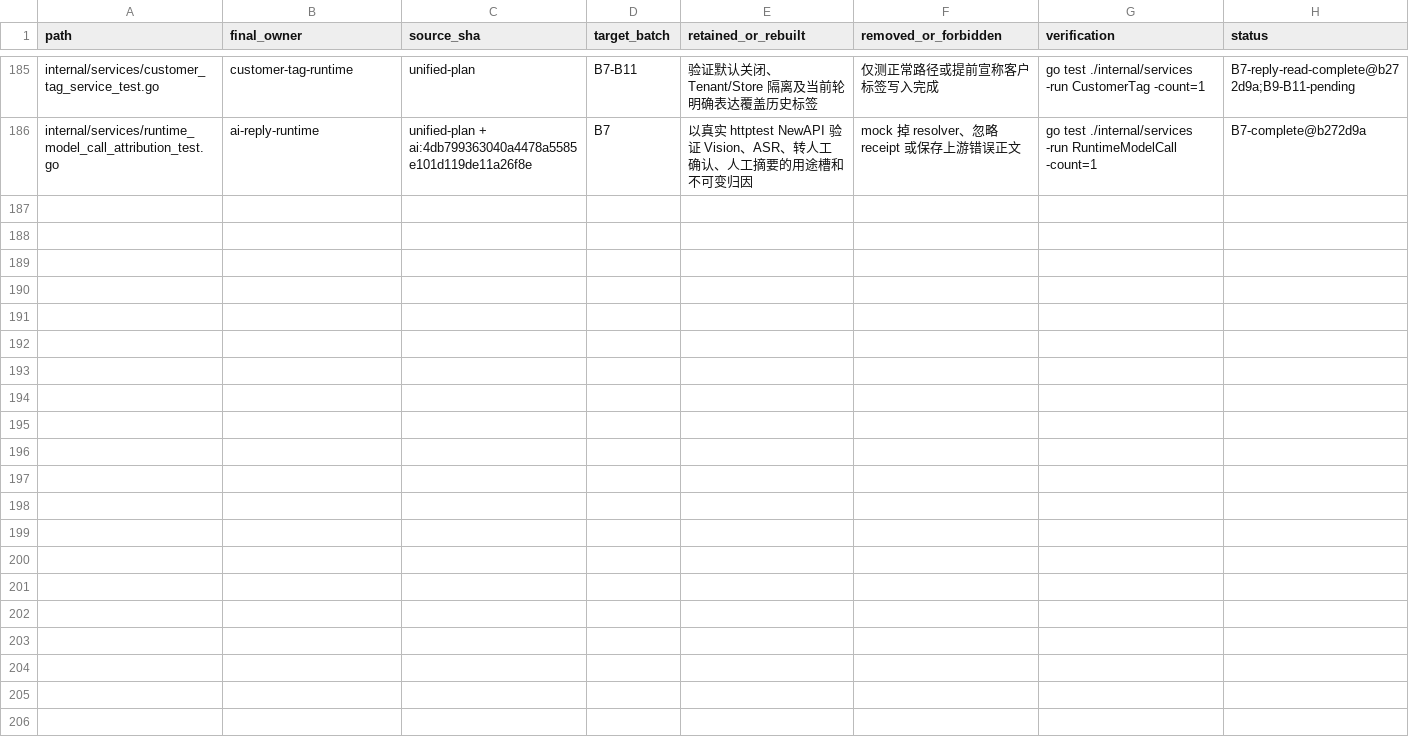
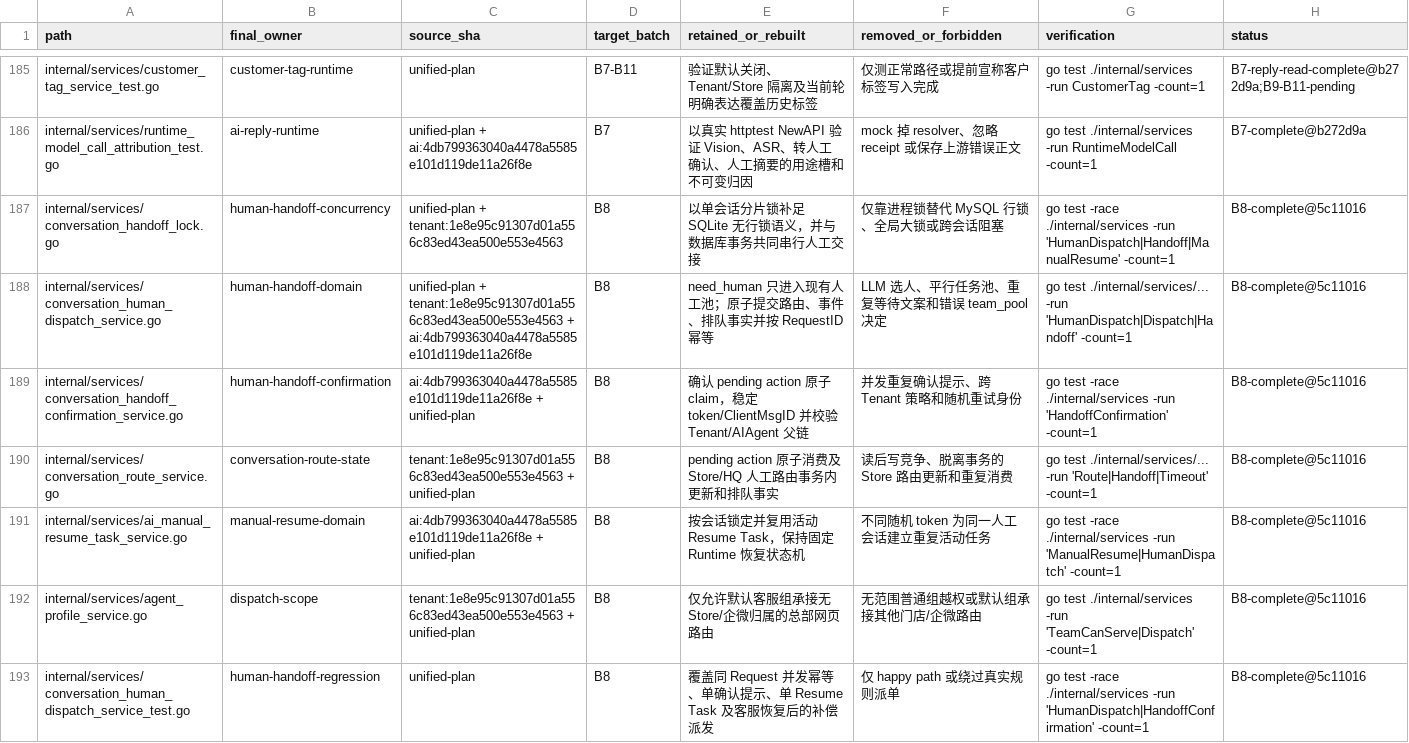
Before and after one commit to 520skyincloud/agentdesk, a TSV file: docs/development/integration-manifest.tsv, drawn as a sheet; only a part is shown, gaps mark what is left out.

Commit message:
docs(integration): record B8 dispatch handoff

```diff
--- a/docs/development/integration-manifest.tsv
+++ b/docs/development/integration-manifest.tsv
@@ -186 +186,8 @@ internal/services/customer_tag_service_test.go	customer-tag-runtime	unified-plan
 internal/services/runtime_model_call_attribution_test.go	ai-reply-runtime	unified-plan + ai:4db799363040a4478a5585e101d119de11a26f8e	B7	以真实 httptest NewAPI 验证 Vision、ASR、转人工确认、人工摘要的用途槽和不可变归因	mock 掉 resolver、忽略 receipt 或保存上游错误正文	go test ./internal/services -run RuntimeModelCall -count=1	B7-complete@b272d9a
+internal/services/conversation_handoff_lock.go	human-handoff-concurrency	unified-plan + tenant:1e8e95c91307d01a556c83ed43ea500e553e4563	B8	以单会话分片锁补足 SQLite 无行锁语义，并与数据库事务共同串行人工交接	仅靠进程锁替代 MySQL 行锁、全局大锁或跨会话阻塞	go test -race ./internal/services -run 'HumanDispatch|Handoff|ManualResume' -count=1	B8-complete@5c11016
+internal/services/conversation_human_dispatch_service.go	human-handoff-domain	unified-plan + tenant:1e8e95c91307d01a556c83ed43ea500e553e4563 + ai:4db799363040a4478a5585e101d119de11a26f8e	B8	need_human 只进入现有人工池；原子提交路由、事件、排队事实并按 RequestID 幂等	LLM 选人、平行任务池、重复等待文案和错误 team_pool 决定	go test ./internal/services/... -run 'HumanDispatch|Dispatch|Handoff' -count=1	B8-complete@5c11016
+internal/services/conversation_handoff_confirmation_service.go	human-handoff-confirmation	ai:4db799363040a4478a5585e101d119de11a26f8e + unified-plan	B8	确认 pending action 原子 claim，稳定 token/ClientMsgID 并校验 Tenant/AIAgent 父链	并发重复确认提示、跨 Tenant 策略和随机重试身份	go test -race ./internal/services -run 'HandoffConfirmation' -count=1	B8-complete@5c11016
+internal/services/conversation_route_service.go	conversation-route-state	tenant:1e8e95c91307d01a556c83ed43ea500e553e4563 + unified-plan	B8	pending action 原子消费及 Store/HQ 人工路由事务内更新和排队事实	读后写竞争、脱离事务的 Store 路由更新和重复消费	go test ./internal/services/... -run 'Route|Handoff|Timeout' -count=1	B8-complete@5c11016
+internal/services/ai_manual_resume_task_service.go	manual-resume-domain	ai:4db799363040a4478a5585e101d119de11a26f8e + unified-plan	B8	按会话锁定并复用活动 Resume Task，保持固定 Runtime 恢复状态机	不同随机 token 为同一人工会话建立重复活动任务	go test -race ./internal/services -run 'ManualResume|HumanDispatch' -count=1	B8-complete@5c11016
+internal/services/agent_profile_service.go	dispatch-scope	tenant:1e8e95c91307d01a556c83ed43ea500e553e4563 + unified-plan	B8	仅允许默认客服组承接无 Store/企微归属的总部网页路由	无范围普通组越权或默认组承接其他门店/企微路由	go test ./internal/services -run 'TeamCanServe|Dispatch' -count=1	B8-complete@5c11016
+internal/services/conversation_human_dispatch_service_test.go	human-handoff-regression	unified-plan	B8	覆盖同 Request 并发幂等、单确认提示、单 Resume Task 及客服恢复后的补偿派发	仅 happy path 或绕过真实规则派单	go test -race ./internal/services -run 'HumanDispatch|HandoffConfirmation' -count=1	B8-complete@5c11016
```
Also changed, not shown: 1 other file.
